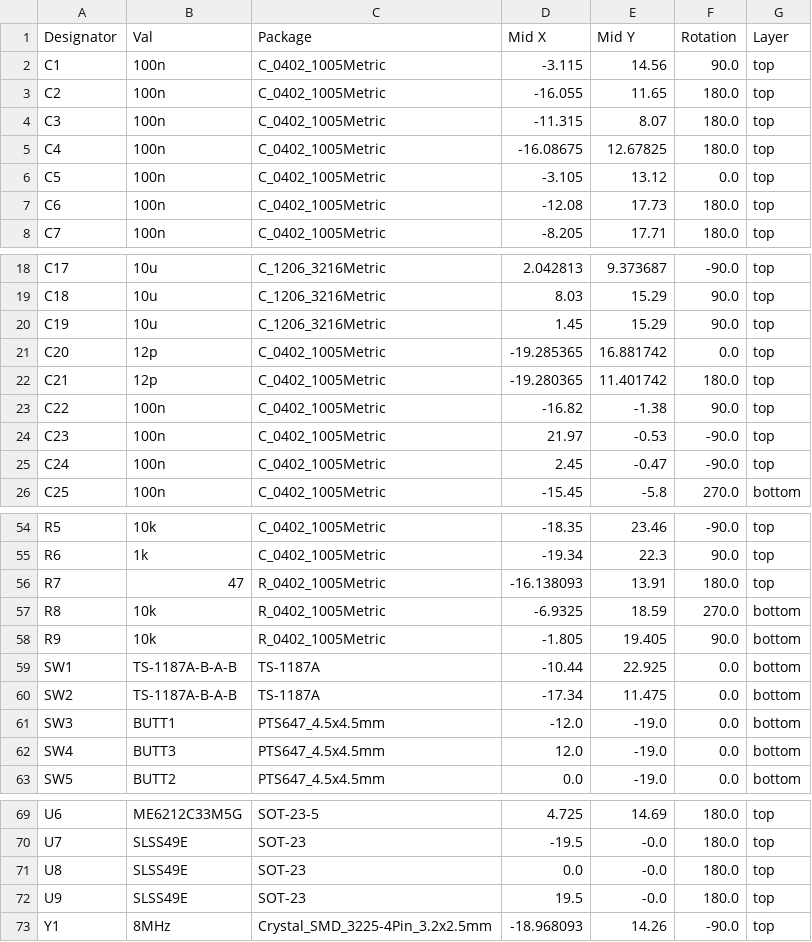
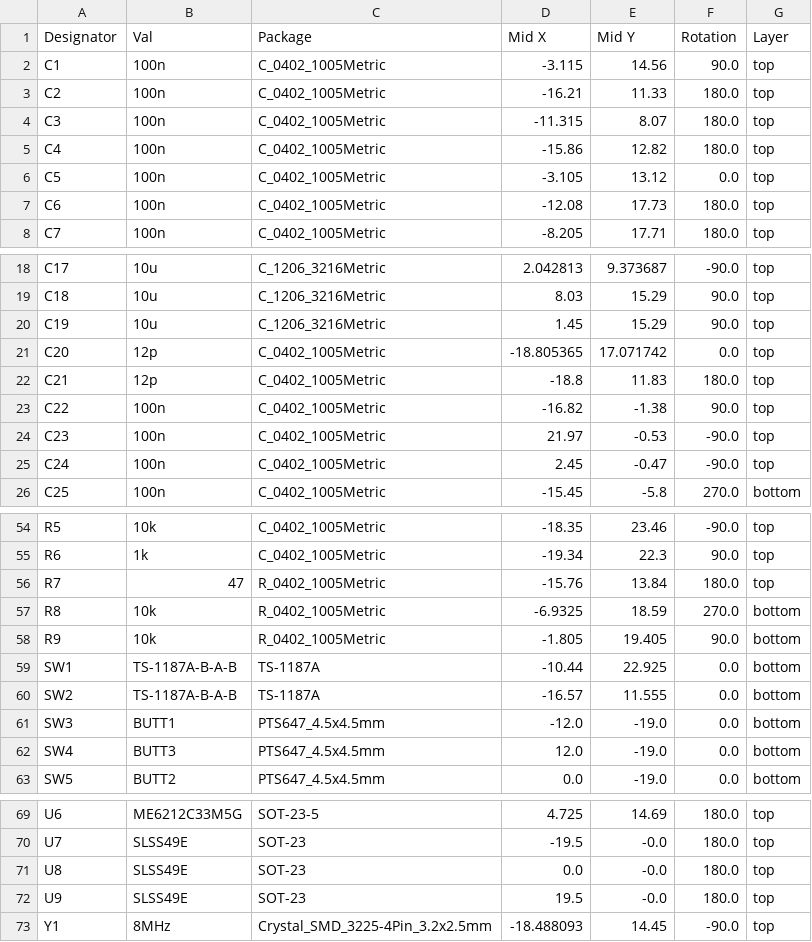
Before and after one commit to gamaPhy/Freedom, a CSV file: first_keeb/Electrical/v1/rp2040/jlcpcb/production_files/CPL-RP2040_minimal.csv, drawn as a sheet; only a part is shown, gaps mark what is left out.

```diff
--- a/first_keeb/Electrical/v1/rp2040/jlcpcb/production_files/CPL-RP2040_minimal.csv
+++ b/first_keeb/Electrical/v1/rp2040/jlcpcb/production_files/CPL-RP2040_minimal.csv
@@ -2,5 +2,5 @@ Designator,Val,Package,Mid X,Mid Y,Rotation,Layer
 C1,100n,C_0402_1005Metric,-3.115,14.56,90.0,top
-C2,100n,C_0402_1005Metric,-16.055,11.65,180.0,top
+C2,100n,C_0402_1005Metric,-16.21,11.33,180.0,top
 C3,100n,C_0402_1005Metric,-11.315,8.07,180.0,top
-C4,100n,C_0402_1005Metric,-16.08675,12.67825,180.0,top
+C4,100n,C_0402_1005Metric,-15.86,12.82,180.0,top
 C5,100n,C_0402_1005Metric,-3.105,13.12,0.0,top
@@ -20,4 +20,4 @@ C18,10u,C_1206_3216Metric,8.03,15.29,90.0,top
 C19,10u,C_1206_3216Metric,1.45,15.29,90.0,top
-C20,12p,C_0402_1005Metric,-19.285365,16.881742,0.0,top
-C21,12p,C_0402_1005Metric,-19.280365,11.401742,180.0,top
+C20,12p,C_0402_1005Metric,-18.805365,17.071742,0.0,top
+C21,12p,C_0402_1005Metric,-18.8,11.83,180.0,top
 C22,100n,C_0402_1005Metric,-16.82,-1.38,90.0,top
@@ -55,3 +55,3 @@ R5,10k,C_0402_1005Metric,-18.35,23.46,-90.0,top
 R6,1k,C_0402_1005Metric,-19.34,22.3,90.0,top
-R7,47,R_0402_1005Metric,-16.138093,13.91,180.0,top
+R7,47,R_0402_1005Metric,-15.76,13.84,180.0,top
 R8,10k,R_0402_1005Metric,-6.9325,18.59,270.0,bottom
@@ -59,3 +59,3 @@ R9,10k,R_0402_1005Metric,-1.805,19.405,90.0,bottom
 SW1,TS-1187A-B-A-B,TS-1187A,-10.44,22.925,0.0,bottom
-SW2,TS-1187A-B-A-B,TS-1187A,-17.34,11.475,0.0,bottom
+SW2,TS-1187A-B-A-B,TS-1187A,-16.57,11.555,0.0,bottom
 SW3,BUTT1,PTS647_4.5x4.5mm,-12.0,-19.0,0.0,bottom
@@ -72,2 +72,2 @@ U8,SLSS49E,SOT-23,0.0,-0.0,180.0,top
 U9,SLSS49E,SOT-23,19.5,-0.0,180.0,top
-Y1,8MHz,Crystal_SMD_3225-4Pin_3.2x2.5mm,-18.968093,14.26,-90.0,top
+Y1,8MHz,Crystal_SMD_3225-4Pin_3.2x2.5mm,-18.488093,14.45,-90.0,top
```
Also changed, not shown: first_keeb/Electrical/v1/stm32/jlcpcb/production_files/CPL-RP2040_minimal.csv, 38 other files.
